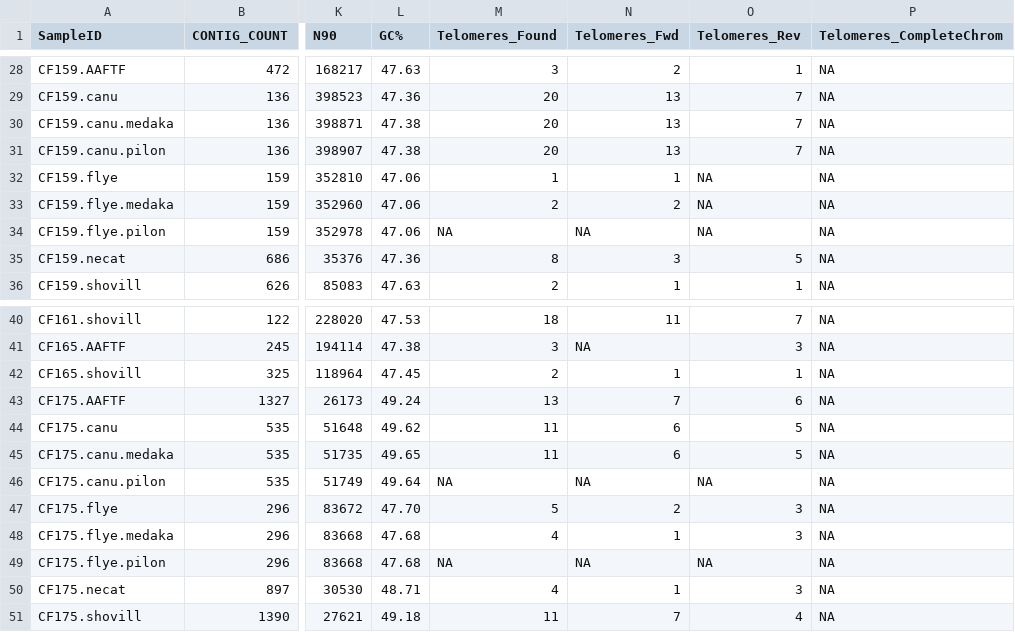
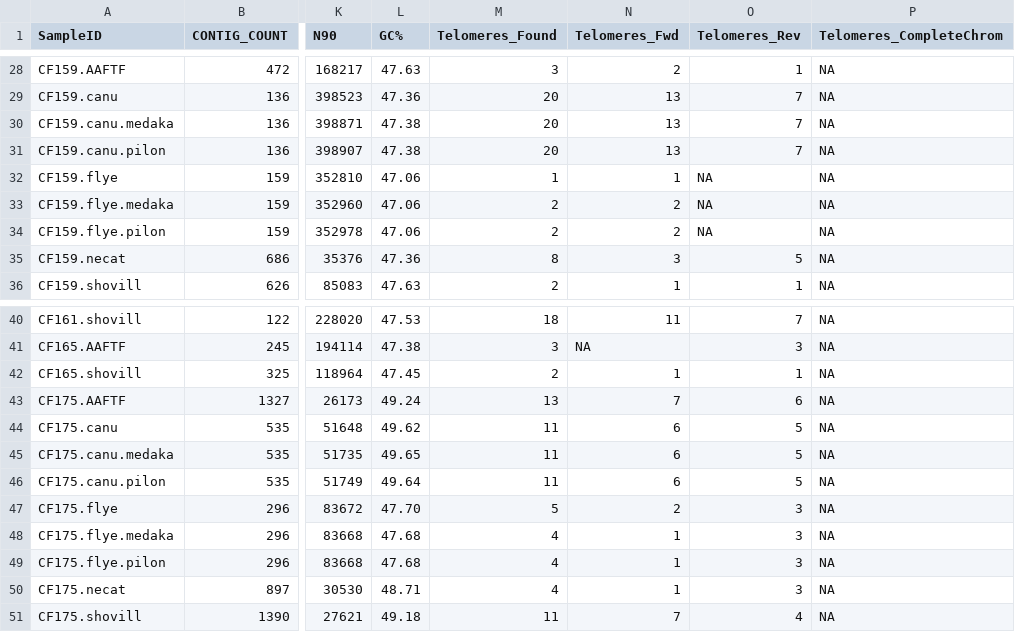
Before and after one commit to Citrus-HLB-Micro/Genome_Fungal_Culture, a TSV file: assembly/asm_stats.tsv, drawn as a sheet; only a part is shown, gaps mark what is left out; the diff names each change by its address in the sheet, - before the commit and + after, or states it on an @@ line.

Commit message:
update w telomeres

```diff
--- a/assembly/asm_stats.tsv
+++ b/assembly/asm_stats.tsv
-M34 (Telomeres_Found): NA
+M34 (Telomeres_Found): 2
-N34 (Telomeres_Fwd): NA
+N34 (Telomeres_Fwd): 2
-M46 (Telomeres_Found): NA
+M46 (Telomeres_Found): 11
-N46 (Telomeres_Fwd): NA
+N46 (Telomeres_Fwd): 6
-O46 (Telomeres_Rev): NA
+O46 (Telomeres_Rev): 5
-M49 (Telomeres_Found): NA
+M49 (Telomeres_Found): 4
-N49 (Telomeres_Fwd): NA
+N49 (Telomeres_Fwd): 1
-O49 (Telomeres_Rev): NA
+O49 (Telomeres_Rev): 3
```
